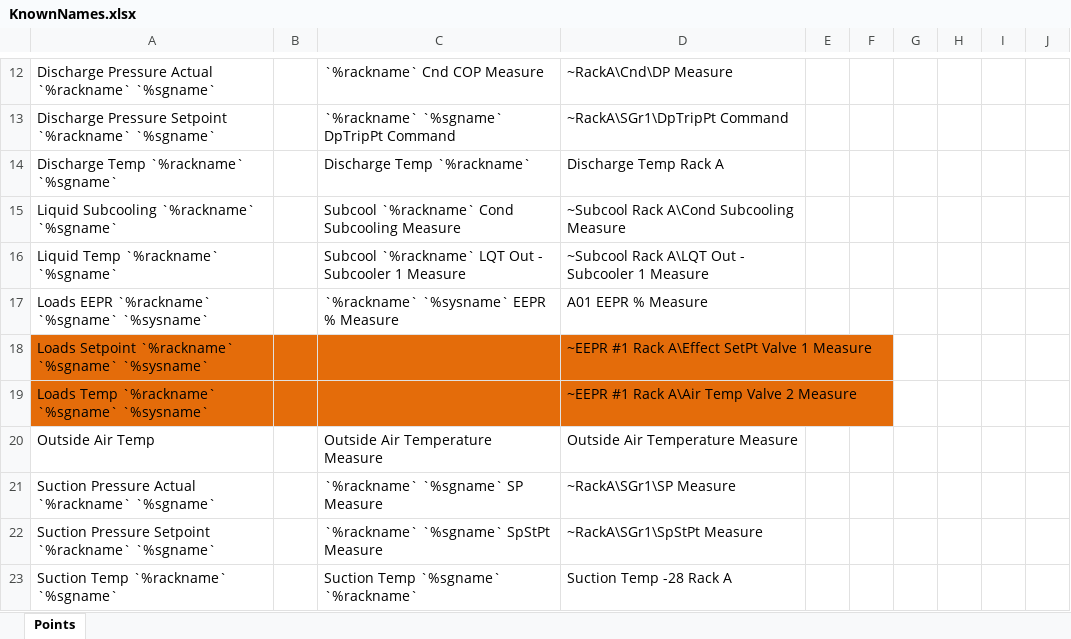
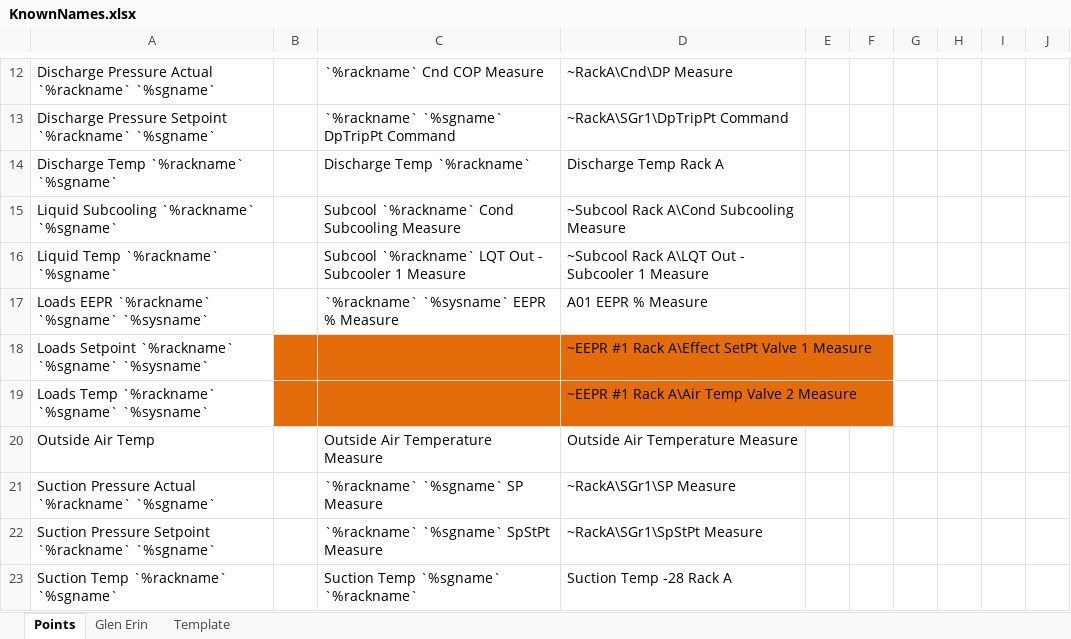
Before and after one commit to NeelandsEric/BackgroundCreator, an Excel workbook: Panel Creator/KnownNames.xlsx, sheet Points, drawn as a sheet; only a part is shown, gaps mark what is left out; values as stored, in another font and other column widths than the file's, no borders; the diff names each change by its address in the sheet, - before the commit and + after, or states it on an @@ line.

```diff
--- a/Panel Creator/KnownNames.xlsx (sheet Points)
+++ b/Panel Creator/KnownNames.xlsx (sheet Points)
+sheet tab: Glen Erin
+sheet tab: Template
-A18:A19 fill: #E46C0A
+A18:A19 fill: none
```
Also changed, not shown: 26 other files.
